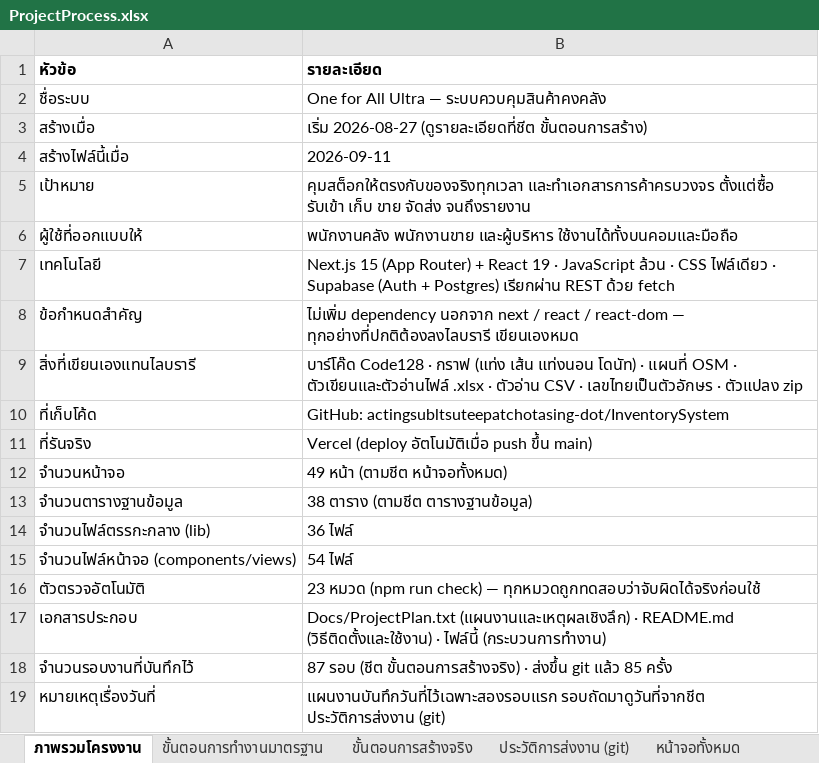
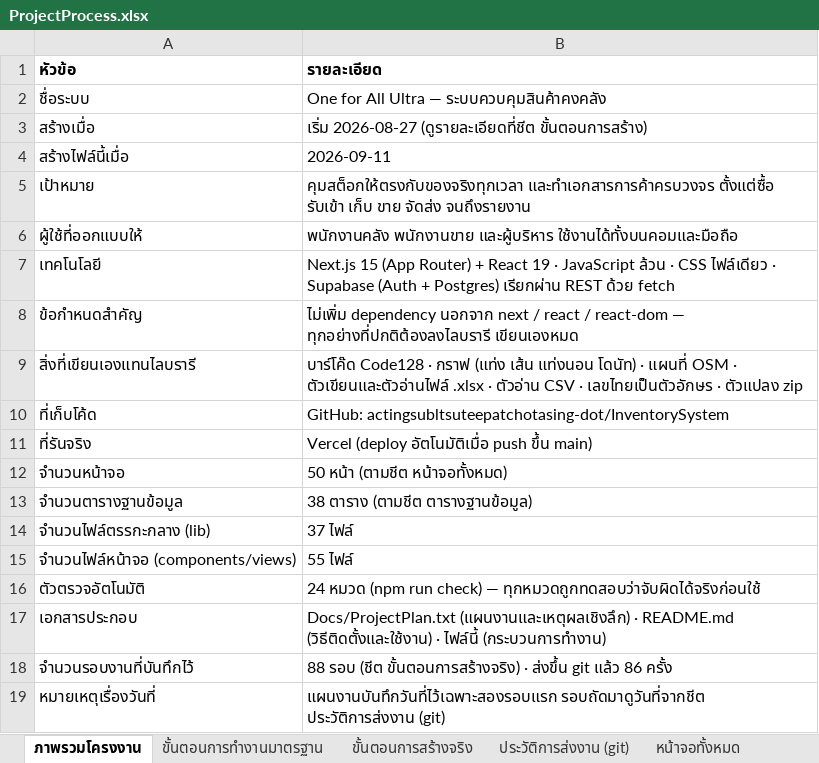
Before and after one commit to actingsubltsuteepatchotasing-dot/InventorySystem, an Excel workbook: Docs/ProjectProcess.xlsx, sheet ภาพรวมโครงงาน, drawn as a sheet; values as stored, in another font and other column widths than the file's, no borders; the diff names each change by its address in the sheet, - before the commit and + after, or states it on an @@ line.

```diff
--- a/Docs/ProjectProcess.xlsx (sheet ภาพรวมโครงงาน)
+++ b/Docs/ProjectProcess.xlsx (sheet ภาพรวมโครงงาน)
-B12 (รายละเอียด): 49 หน้า (ตามชีต หน้าจอทั้งหมด)
+B12 (รายละเอียด): 50 หน้า (ตามชีต หน้าจอทั้งหมด)
-B14 (รายละเอียด): 36 ไฟล์
+B14 (รายละเอียด): 37 ไฟล์
-B15 (รายละเอียด): 54 ไฟล์
+B15 (รายละเอียด): 55 ไฟล์
-B16 (รายละเอียด): 23 หมวด (npm…
+B16 (รายละเอียด): 24 หมวด (npm…
-B18 (รายละเอียด): 87 รอบ (ชีต ขั้นตอนการสร้างจริง) · ส่งขึ้น git แล้ว 85 ครั้ง
+B18 (รายละเอียด): 88 รอบ (ชีต ขั้นตอนการสร้างจริง) · ส่งขึ้น git แล้ว 86 ครั้ง
```
Also changed, not shown: sheet ตรรกะกลางที่เขียนเอง, sheet หน้าจอทั้งหมด, sheet ประวัติการส่งงาน (git), sheet ขั้นตอนการสร้างจริง, sheet การตรวจสอบอัตโนมัติ, 9 other files.
